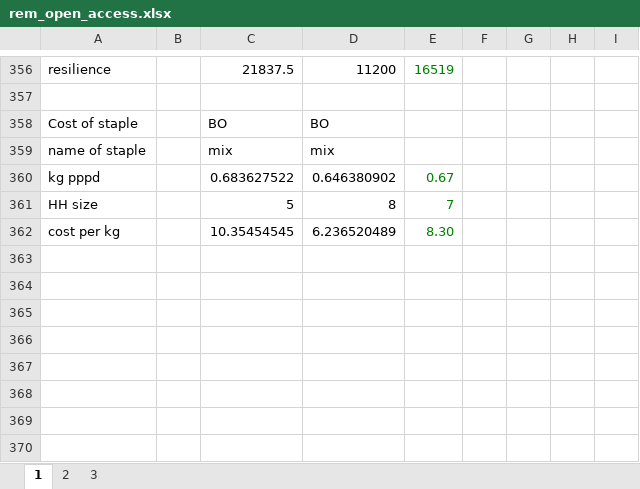
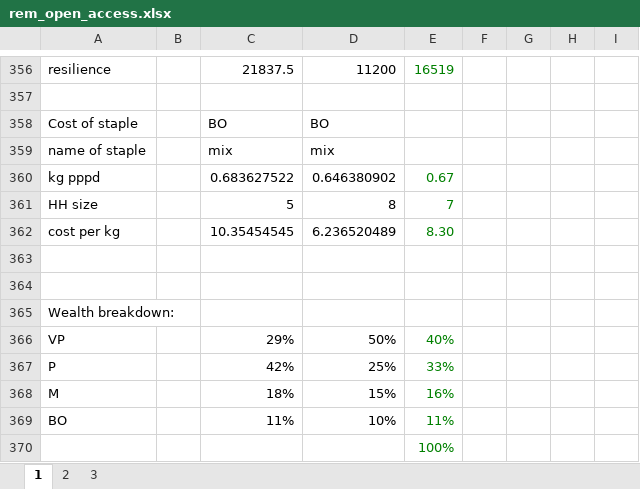
Before and after one commit to chezearth-personal/HEA-Analysis-ZA-2016, an Excel workbook: extra_baselines/rem_open_access.xlsx, sheet 1, drawn as a sheet; only a part is shown, gaps mark what is left out; values as stored, in another font and other column widths than the file's, no borders; the diff names each change by its address in the sheet, - before the commit and + after, or states it on an @@ line.

```diff
--- a/extra_baselines/rem_open_access.xlsx (sheet 1)
+++ b/extra_baselines/rem_open_access.xlsx (sheet 1)
+row 363: (empty)
+row 364: (empty)
+row 365: Wealth breakdown:
+row 366: VP |  | 29% | 50% | 40%
+row 367: P |  | 42% | 25% | 33%
+row 368: M |  | 18% | 15% | 16%
+row 369: BO |  | 11% | 10% | 11%
+row 370:  |  |  |  | 100%
```
Also changed, not shown: sheet 3, sheet 2.
